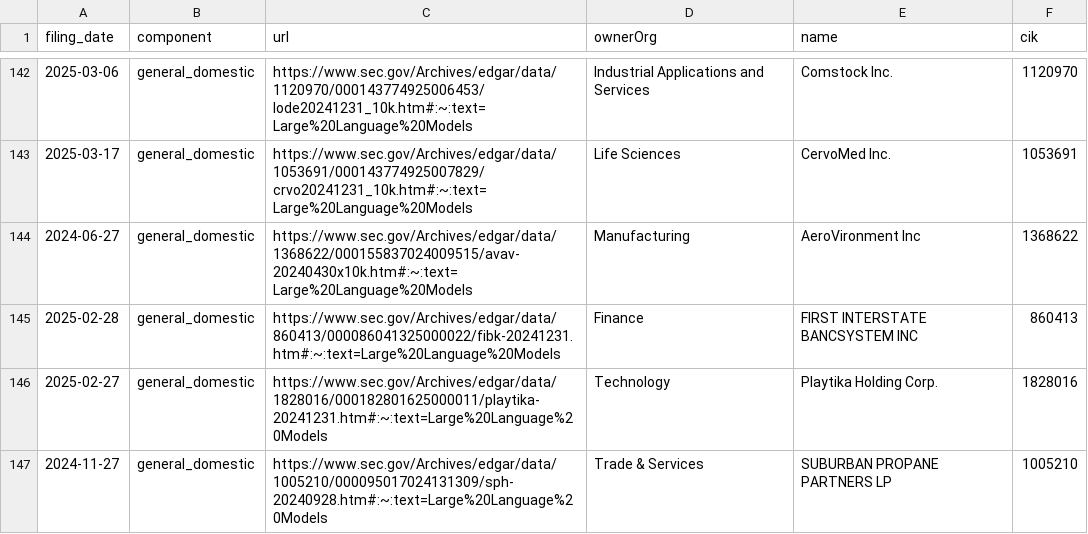
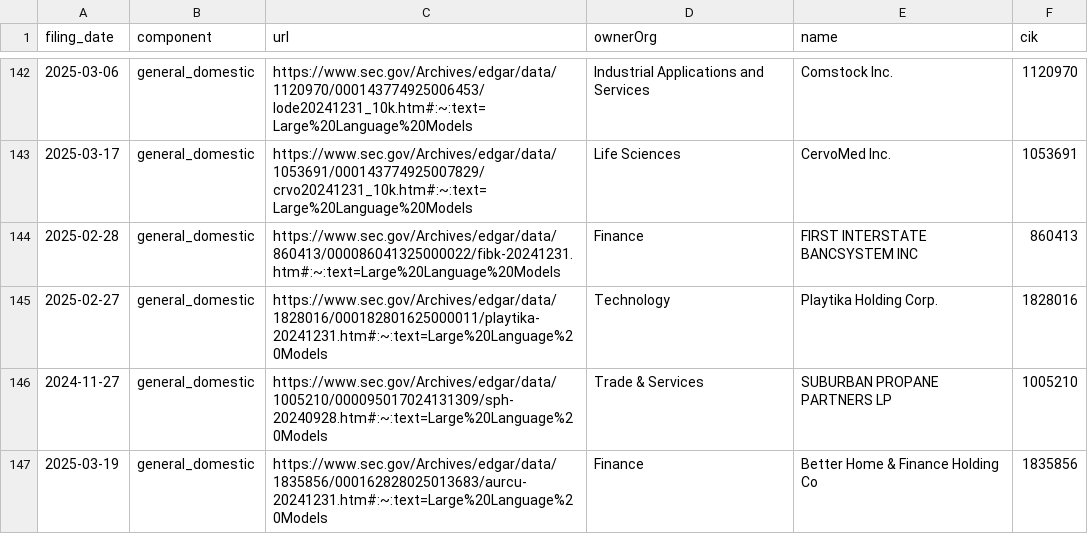
Before and after one commit to jlokos/datamule-indicators, a CSV file: indicators/format1/Technology/llm/references.csv, drawn as a sheet; only a part is shown, gaps mark what is left out; the shorter side is filled out with more unchanged rows.

```diff
--- a/indicators/format1/Technology/llm/references.csv
+++ b/indicators/format1/Technology/llm/references.csv
@@ -143,3 +143,2 @@ filing_date,component,url,ownerOrg,name,cik
 2025-03-17,general_domestic,https://www.sec.gov/Archives/edgar/data/1053691/000143774925007829/crvo20241231_10k.htm#:~:text=Large%20Language%20Models,Life Sciences,CervoMed Inc.,1053691
-2024-06-27,general_domestic,https://www.sec.gov/Archives/edgar/data/1368622/000155837024009515/avav-20240430x10k.htm#:~:text=Large%20Language%20Models,Manufacturing,AeroVironment Inc,1368622
 2025-02-28,general_domestic,https://www.sec.gov/Archives/edgar/data/860413/000086041325000022/fibk-20241231.htm#:~:text=Large%20Language%20Models,Finance,FIRST INTERSTATE BANCSYSTEM INC,860413
```
Also changed, not shown: data/filer_metadata/unlisted_business_city_aggregate.csv, data/filer_metadata/unlisted_zip_code_aggregate.csv, 45 other files.
